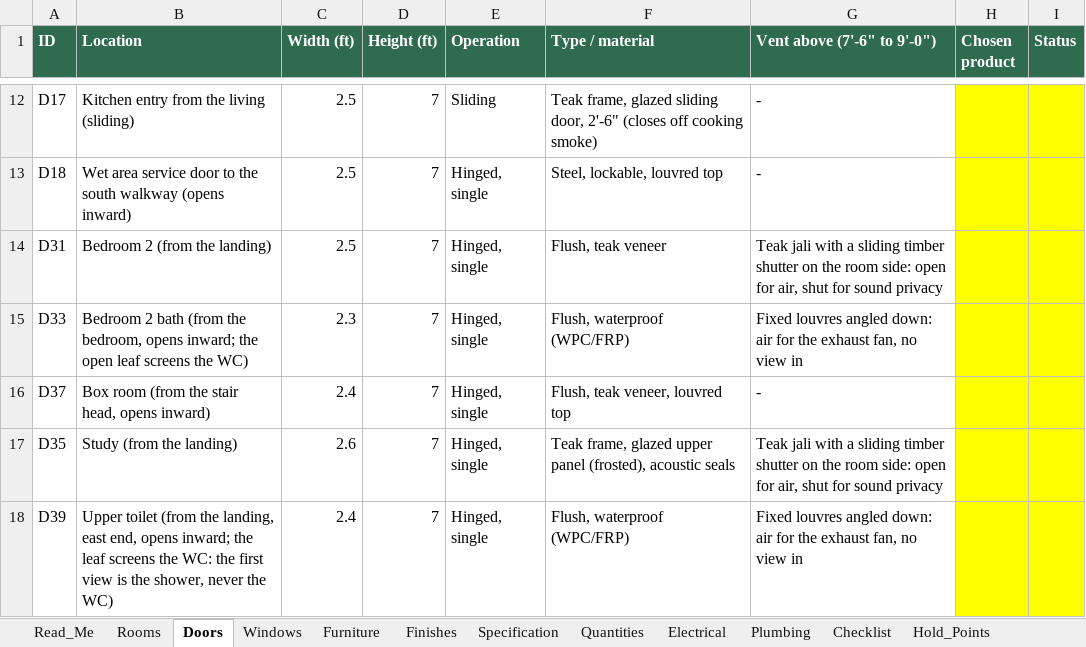
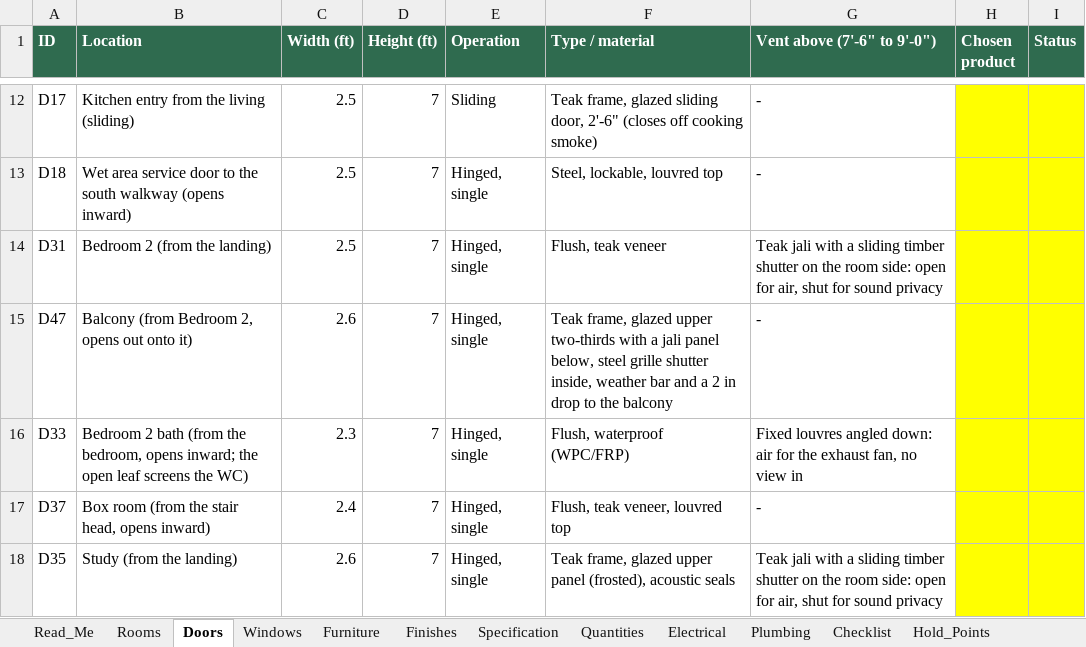
Before and after one commit to tilak-puli/House-plan, an Excel workbook: 03_Schedules/KH-P1_Schedules_RevB.xlsx, sheet Doors, drawn as a sheet; only a part is shown, gaps mark what is left out; the shorter side is filled out with more unchanged rows; values as stored, in another font and other column widths than the file's, no borders; the diff names each change by its address in the sheet, - before the commit and + after, or states it on an @@ line.

```diff
--- a/03_Schedules/KH-P1_Schedules_RevB.xlsx (sheet Doors)
+++ b/03_Schedules/KH-P1_Schedules_RevB.xlsx (sheet Doors)
+row 15: D47 | Balcony (from Bedroom 2, opens out onto it) | 2.6 | 7 | Hinged, single | Teak frame, glazed upper two-thirds with a jali panel below, steel grille shutter inside, weather bar and a 2 in drop to the balcony | -
```
Also changed, not shown: sheet Open_Issues, sheet Quantities, sheet Windows, sheet Decisions, sheet Furniture, 8 other files.
